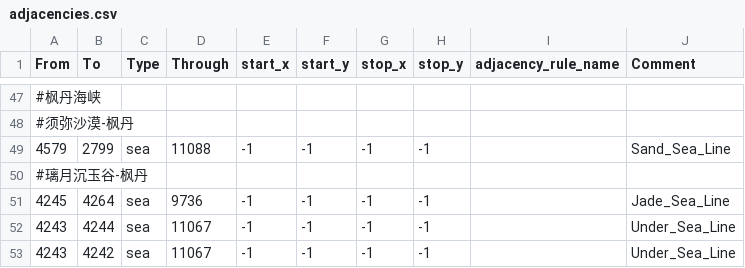
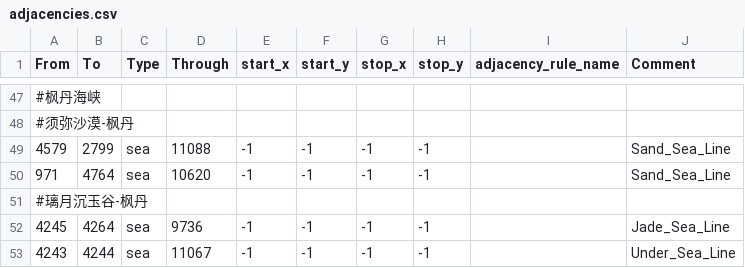
Before and after one commit to Daybreak-of-Teyvat-Studio/Ilyich-Genshin-Test-Version, a CSV file: Daybreak of Teyvat Beta Version/map/adjacencies.csv, drawn as a sheet; only a part is shown, gaps mark what is left out; the shorter side is filled out with more unchanged rows; the diff names each change by its address in the sheet, - before the commit and + after, or states it on an @@ line.

```diff
--- a/Daybreak of Teyvat Beta Version/map/adjacencies.csv
+++ b/Daybreak of Teyvat Beta Version/map/adjacencies.csv
+row 50: 971 | 4764 | sea | 10620 | -1 | -1 | -1 | -1 |  | Sand_Sea_Line
```
Also changed, not shown: 4 other files.
